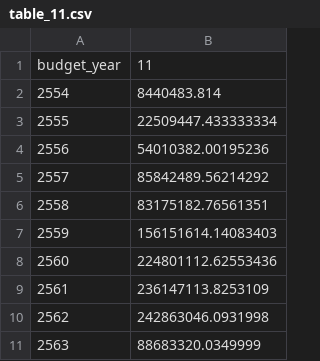
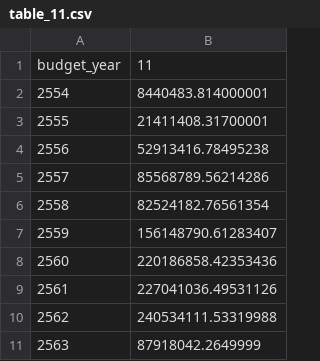
Before and after one commit to kopkiss/python, a CSV file: mydj1/static/csv/table_11.csv, drawn as a sheet.

```diff
--- a/mydj1/static/csv/table_11.csv
+++ b/mydj1/static/csv/table_11.csv
@@ -1,11 +1,11 @@
 budget_year,11
-2554,8440483.814
-2555,22509447.433333334
-2556,54010382.00195236
-2557,85842489.56214292
-2558,83175182.76561351
-2559,156151614.14083403
-2560,224801112.62553436
-2561,236147113.8253109
-2562,242863046.0931998
-2563,88683320.0349999
+2554,8440483.814000001
+2555,21411408.31700001
+2556,52913416.78495238
+2557,85568789.56214286
+2558,82524182.76561354
+2559,156148790.61283407
+2560,220186858.42353436
+2561,227041036.49531126
+2562,240534111.53319988
+2563,87918042.2649999
```
Also changed, not shown: mydj1/static/csv/12types_of_budget.csv, mydj1/static/csv/table_2.csv, 27 other files.
